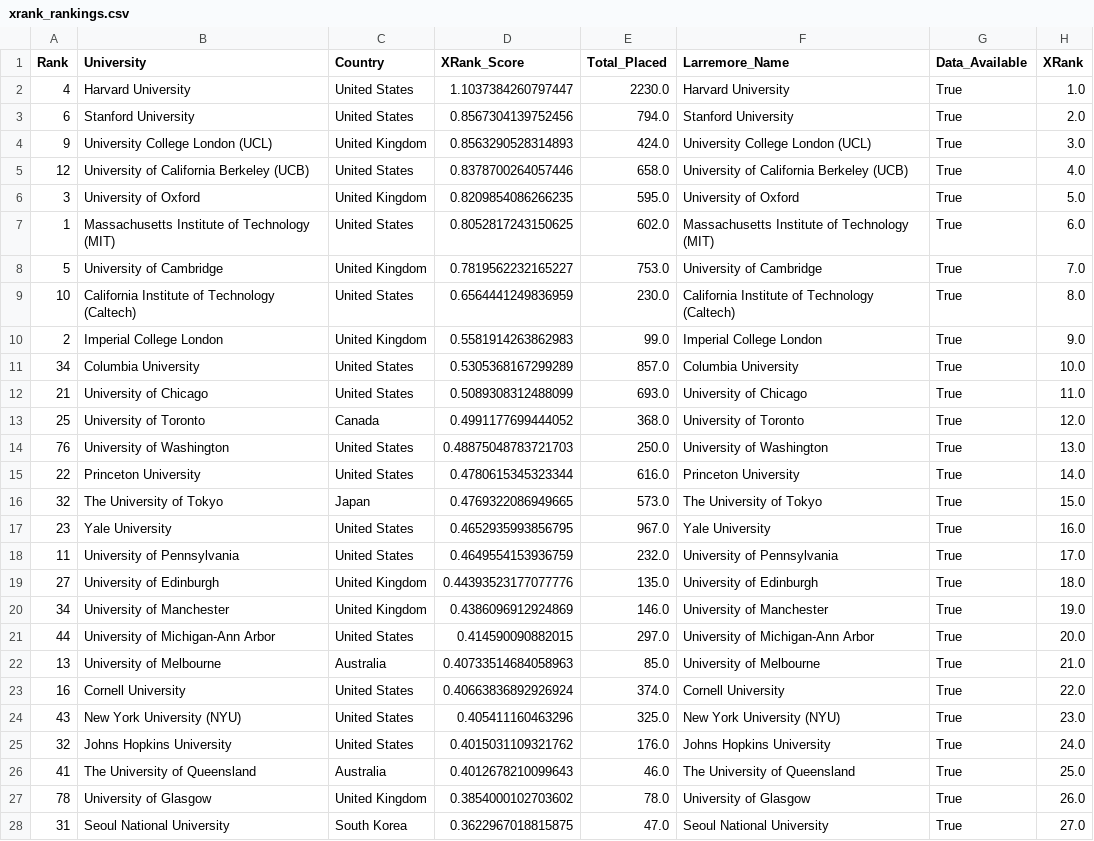
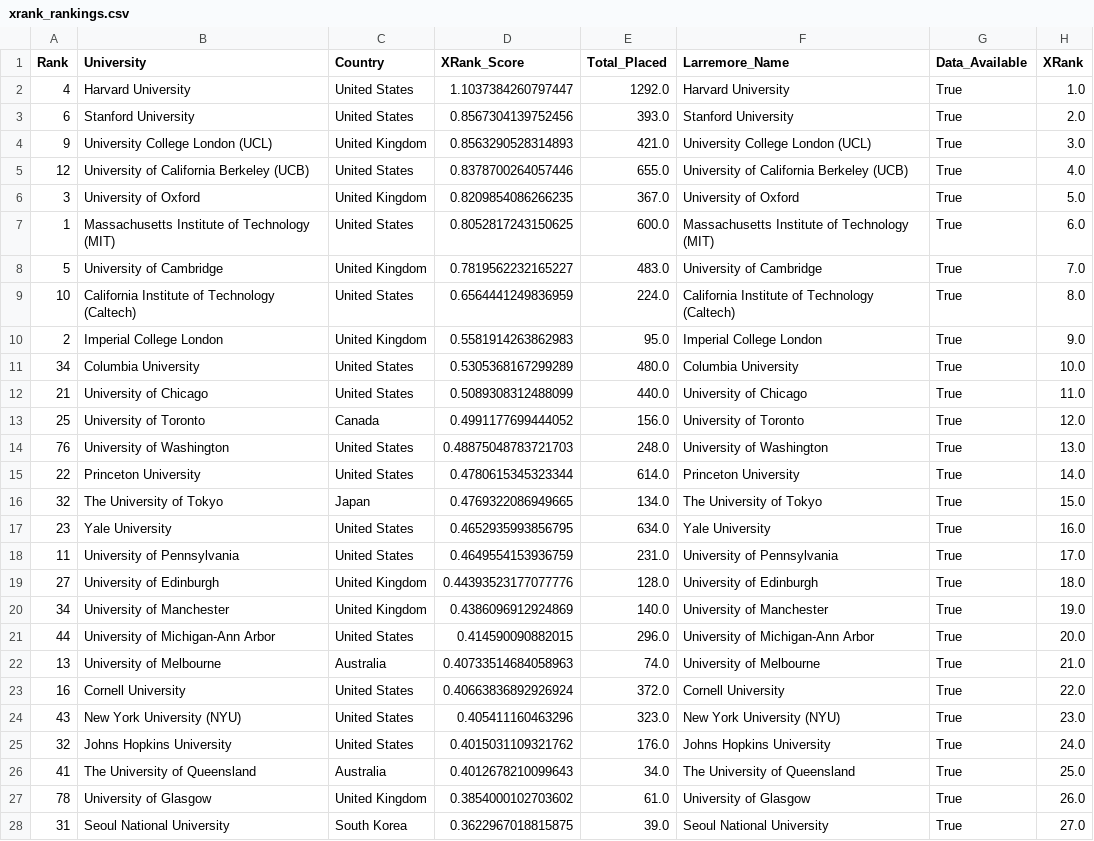
Before and after one commit to q-cai/fair-university-ranking, a CSV file: output/xrank_rankings.csv, drawn as a sheet; only a part is shown; the diff covers the shown part only.

```diff
--- a/output/xrank_rankings.csv
+++ b/output/xrank_rankings.csv
@@ -1,28 +1,28 @@
 Rank,University,Country,XRank_Score,Total_Placed,Larremore_Name,Data_Available,XRank
-4,Harvard University,United States,1.1037384260797447,2230.0,Harvard University,True,1.0
-6,Stanford University,United States,0.8567304139752456,794.0,Stanford University,True,2.0
-9,University College London (UCL),United Kingdom,0.8563290528314893,424.0,University College London (UCL),True,3.0
-12,University of California Berkeley (UCB),United States,0.8378700264057446,658.0,University of California Berkeley (UCB),True,4.0
-3,University of Oxford,United Kingdom,0.8209854086266235,595.0,University of Oxford,True,5.0
-1,Massachusetts Institute of Technology (MIT),United States,0.8052817243150625,602.0,Massachusetts Institute of Technology (MIT),True,6.0
-5,University of Cambridge,United Kingdom,0.7819562232165227,753.0,University of Cambridge,True,7.0
-10,California Institute of Technology (Caltech),United States,0.6564441249836959,230.0,California Institute of Technology (Caltech),True,8.0
-2,Imperial College London,United Kingdom,0.5581914263862983,99.0,Imperial College London,True,9.0
-34,Columbia University,United States,0.5305368167299289,857.0,Columbia University,True,10.0
-21,University of Chicago,United States,0.5089308312488099,693.0,University of Chicago,True,11.0
-25,University of Toronto,Canada,0.4991177699444052,368.0,University of Toronto,True,12.0
-76,University of Washington,United States,0.48875048783721703,250.0,University of Washington,True,13.0
-22,Princeton University,United States,0.4780615345323344,616.0,Princeton University,True,14.0
-32,The University of Tokyo,Japan,0.4769322086949665,573.0,The University of Tokyo,True,15.0
-23,Yale University,United States,0.4652935993856795,967.0,Yale University,True,16.0
-11,University of Pennsylvania,United States,0.4649554153936759,232.0,University of Pennsylvania,True,17.0
-27,University of Edinburgh,United Kingdom,0.44393523177077776,135.0,University of Edinburgh,True,18.0
-34,University of Manchester,United Kingdom,0.4386096912924869,146.0,University of Manchester,True,19.0
-44,University of Michigan-Ann Arbor,United States,0.414590090882015,297.0,University of Michigan-Ann Arbor,True,20.0
-13,University of Melbourne,Australia,0.40733514684058963,85.0,University of Melbourne,True,21.0
-16,Cornell University,United States,0.40663836892926924,374.0,Cornell University,True,22.0
-43,New York University (NYU),United States,0.405411160463296,325.0,New York University (NYU),True,23.0
+4,Harvard University,United States,1.1037384260797447,1292.0,Harvard University,True,1.0
+6,Stanford University,United States,0.8567304139752456,393.0,Stanford University,True,2.0
+9,University College London (UCL),United Kingdom,0.8563290528314893,421.0,University College London (UCL),True,3.0
+12,University of California Berkeley (UCB),United States,0.8378700264057446,655.0,University of California Berkeley (UCB),True,4.0
+3,University of Oxford,United Kingdom,0.8209854086266235,367.0,University of Oxford,True,5.0
+1,Massachusetts Institute of Technology (MIT),United States,0.8052817243150625,600.0,Massachusetts Institute of Technology (MIT),True,6.0
+5,University of Cambridge,United Kingdom,0.7819562232165227,483.0,University of Cambridge,True,7.0
+10,California Institute of Technology (Caltech),United States,0.6564441249836959,224.0,California Institute of Technology (Caltech),True,8.0
+2,Imperial College London,United Kingdom,0.5581914263862983,95.0,Imperial College London,True,9.0
+34,Columbia University,United States,0.5305368167299289,480.0,Columbia University,True,10.0
+21,University of Chicago,United States,0.5089308312488099,440.0,University of Chicago,True,11.0
+25,University of Toronto,Canada,0.4991177699444052,156.0,University of Toronto,True,12.0
+76,University of Washington,United States,0.48875048783721703,248.0,University of Washington,True,13.0
+22,Princeton University,United States,0.4780615345323344,614.0,Princeton University,True,14.0
+32,The University of Tokyo,Japan,0.4769322086949665,134.0,The University of Tokyo,True,15.0
+23,Yale University,United States,0.4652935993856795,634.0,Yale University,True,16.0
+11,University of Pennsylvania,United States,0.4649554153936759,231.0,University of Pennsylvania,True,17.0
+27,University of Edinburgh,United Kingdom,0.44393523177077776,128.0,University of Edinburgh,True,18.0
+34,University of Manchester,United Kingdom,0.4386096912924869,140.0,University of Manchester,True,19.0
+44,University of Michigan-Ann Arbor,United States,0.414590090882015,296.0,University of Michigan-Ann Arbor,True,20.0
+13,University of Melbourne,Australia,0.40733514684058963,74.0,University of Melbourne,True,21.0
+16,Cornell University,United States,0.40663836892926924,372.0,Cornell University,True,22.0
+43,New York University (NYU),United States,0.405411160463296,323.0,New York University (NYU),True,23.0
 32,Johns Hopkins University,United States,0.4015031109321762,176.0,Johns Hopkins University,True,24.0
-41,The University of Queensland,Australia,0.4012678210099643,46.0,The University of Queensland,True,25.0
-78,University of Glasgow,United Kingdom,0.3854000102703602,78.0,University of Glasgow,True,26.0
-31,Seoul National University,South Korea,0.3622967018815875,47.0,Seoul National University,True,27.0
+41,The University of Queensland,Australia,0.4012678210099643,34.0,The University of Queensland,True,25.0
+78,University of Glasgow,United Kingdom,0.3854000102703602,61.0,University of Glasgow,True,26.0
+31,Seoul National University,South Korea,0.3622967018815875,39.0,Seoul National University,True,27.0
```
Also changed, not shown: 60 edited cells elsewhere in this file, output/net_flow_matrix.csv, 6 other files.
